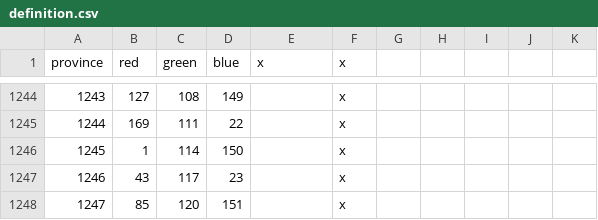
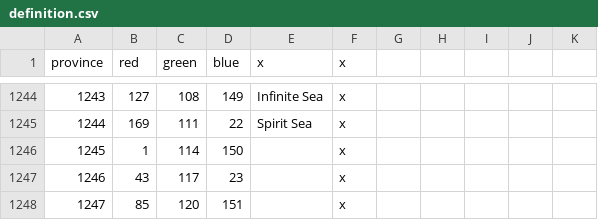
Before and after one commit to locustgate/Hylian-Kings, a CSV file: Hylian Kings/map/definition.csv, drawn as a sheet; only a part is shown, gaps mark what is left out; the diff covers the shown part only.

```diff
--- a/Hylian Kings/map/definition.csv
+++ b/Hylian Kings/map/definition.csv
@@ -1244,3 +1244,3 @@ province;red;green;blue;x;x
-1243;127;108;149;;x
-1244;169;111;22;;x
+1243;127;108;149;Infinite Sea;x
+1244;169;111;22;Spirit Sea;x
 1245;1;114;150;;x
```
Also changed, not shown: 27 edited cells elsewhere in this file, Hylian Kings/localisation/0_Province_names.csv, 2 other files.
